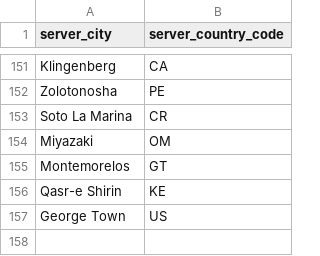
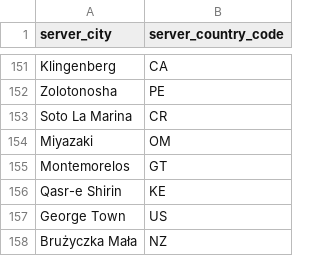
Before and after one commit to SPEAR-Research-Lab/Horizon-Predicting-Starlink-Performance, a CSV file: weekly-measurements-collection/data/server_locations.csv, drawn as a sheet; only a part is shown, gaps mark what is left out; the diff names each change by its address in the sheet, - before the commit and + after, or states it on an @@ line.

```diff
--- a/weekly-measurements-collection/data/server_locations.csv
+++ b/weekly-measurements-collection/data/server_locations.csv
+row 158: Brużyczka Mała | NZ
```
Also changed, not shown: weekly-measurements-collection/data/client_server_distance.csv, 3 other files.
